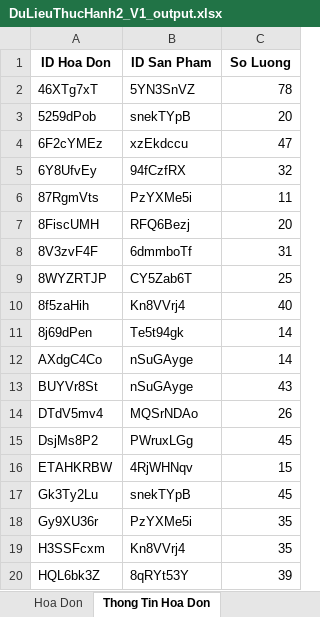
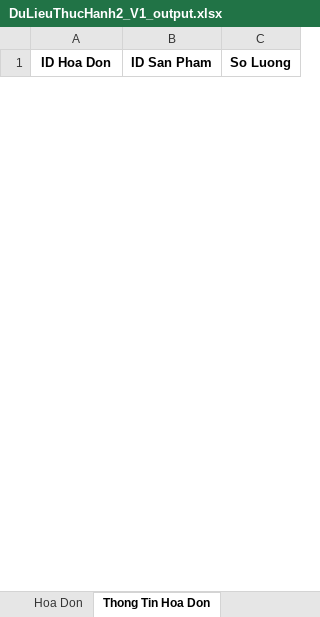
Before and after one commit to DuckTheMug/SalePython, an Excel workbook: DuLieuThucHanh2_V1_output.xlsx, sheet Thong Tin Hoa Don, drawn as a sheet; only a part is shown; values as stored, in another font and other column widths than the file's, no borders; removed rows and columns are numbered as before the commit, all else as after; the diff covers the shown part only; the diff names each change by its address in the sheet, - before the commit and + after, or states it on an @@ line.

```diff
--- a/DuLieuThucHanh2_V1_output.xlsx (sheet Thong Tin Hoa Don)
+++ b/DuLieuThucHanh2_V1_output.xlsx (sheet Thong Tin Hoa Don)
-row 2: 46XTg7xT | 5YN3SnVZ | 78
-row 3: 5259dPob | snekTYpB | 20
-row 4: 6F2cYMEz | xzEkdccu | 47
-row 5: 6Y8UfvEy | 94fCzfRX | 32
-row 6: 87RgmVts | PzYXMe5i | 11
-row 7: 8FiscUMH | RFQ6Bezj | 20
-row 8: 8V3zvF4F | 6dmmboTf | 31
-row 9: 8WYZRTJP | CY5Zab6T | 25
-row 10: 8f5zaHih | Kn8VVrj4 | 40
-row 11: 8j69dPen | Te5t94gk | 14
-row 12: AXdgC4Co | nSuGAyge | 14
-row 13: BUYVr8St | nSuGAyge | 43
-row 14: DTdV5mv4 | MQSrNDAo | 26
-row 15: DsjMs8P2 | PWruxLGg | 45
-row 16: ETAHKRBW | 4RjWHNqv | 15
-row 17: Gk3Ty2Lu | snekTYpB | 45
-row 18: Gy9XU36r | PzYXMe5i | 35
-row 19: H3SSFcxm | Kn8VVrj4 | 35
-row 20: HQL6bk3Z | 8qRYt53Y | 39
```
Also changed, not shown: 47 added rows and 26 removed rows elsewhere in this sheet, sheet San Pham, sheet San Pham Da Ban, sheet Hoa Don, sheet Nhan Vien, DuLieuThucHanh2_V1.xlsx, 2 other files.
